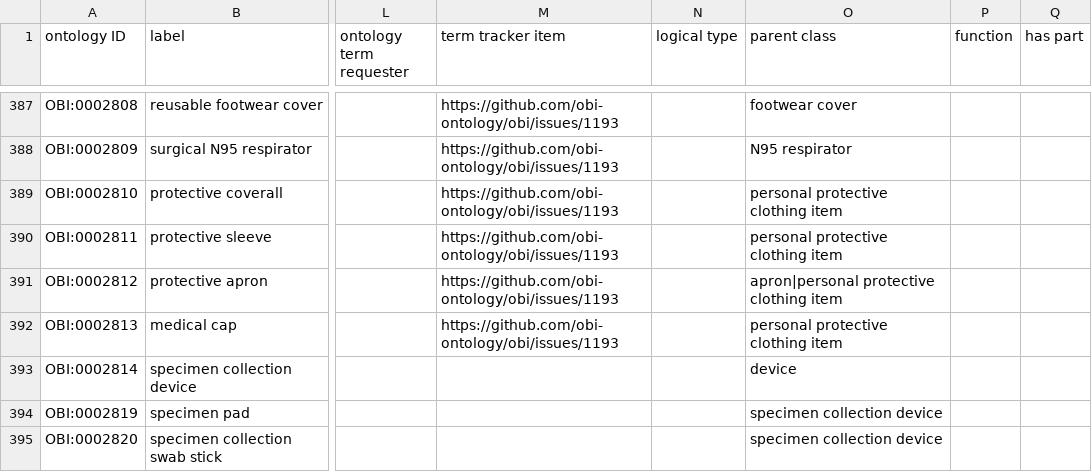
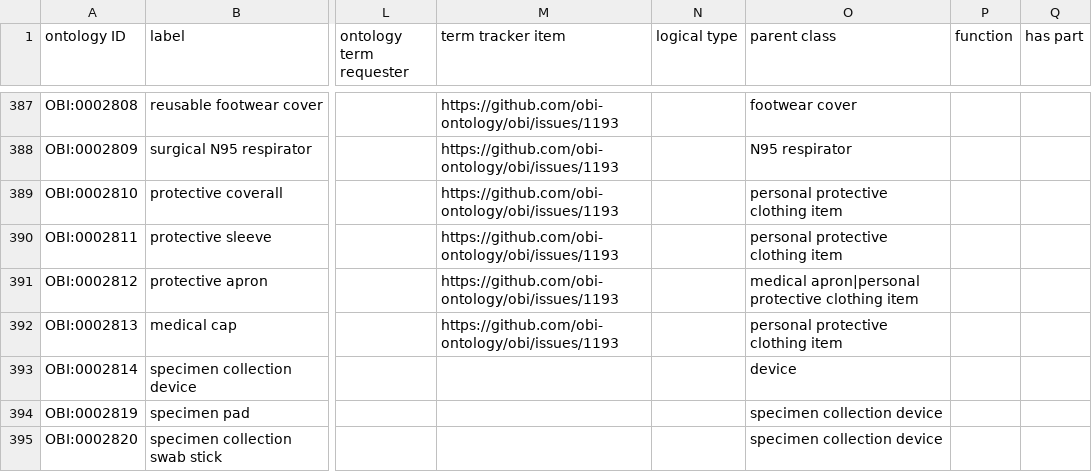
Before and after one commit to ontodev/demo-obi, a TSV file: src/ontology/templates/devices.tsv, drawn as a sheet; only a part is shown, gaps mark what is left out; the diff names each change by its address in the sheet, - before the commit and + after, or states it on an @@ line.

Commit message:
Update label for 'medical apron'

```diff
--- a/src/ontology/templates/devices.tsv
+++ b/src/ontology/templates/devices.tsv
-O391 (parent class): apron|personal protective clothing item
+O391 (parent class): medical apron|personal protective clothing item
```
